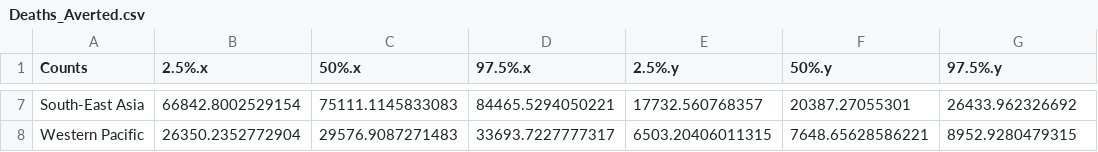
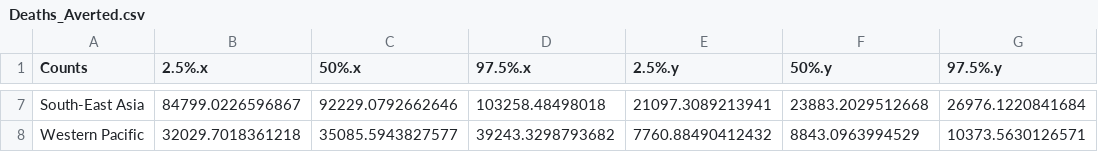
Before and after one commit to vaccine-impact/vaccine_amr, a CSV file: data/Deaths_Averted.csv, drawn as a sheet; only a part is shown, gaps mark what is left out; the diff covers the shown part only; the diff names each change by its address in the sheet, - before the commit and + after, or states it on an @@ line.

```diff
--- a/data/Deaths_Averted.csv
+++ b/data/Deaths_Averted.csv
-B7 (2.5%.x): 66842.8002529154
+B7 (2.5%.x): 84799.0226596867
-C7 (50%.x): 75111.1145833083
+C7 (50%.x): 92229.0792662646
-D7 (97.5%.x): 84465.5294050221
+D7 (97.5%.x): 103258.48498018
-E7 (2.5%.y): 17732.560768357
+E7 (2.5%.y): 21097.3089213941
-F7 (50%.y): 20387.27055301
+F7 (50%.y): 23883.2029512668
-G7 (97.5%.y): 26433.962326692
+G7 (97.5%.y): 26976.1220841684
-B8 (2.5%.x): 26350.2352772904
+B8 (2.5%.x): 32029.7018361218
-C8 (50%.x): 29576.9087271483
+C8 (50%.x): 35085.5943827577
-D8 (97.5%.x): 33693.7227777317
+D8 (97.5%.x): 39243.3298793682
-E8 (2.5%.y): 6503.20406011315
+E8 (2.5%.y): 7760.88490412432
-F8 (50%.y): 7648.65628586221
+F8 (50%.y): 8843.0963994529
-G8 (97.5%.y): 8952.9280479315
+G8 (97.5%.y): 10373.5630126571
```
Also changed, not shown: 30 edited cells elsewhere in this file, 6 other files.
